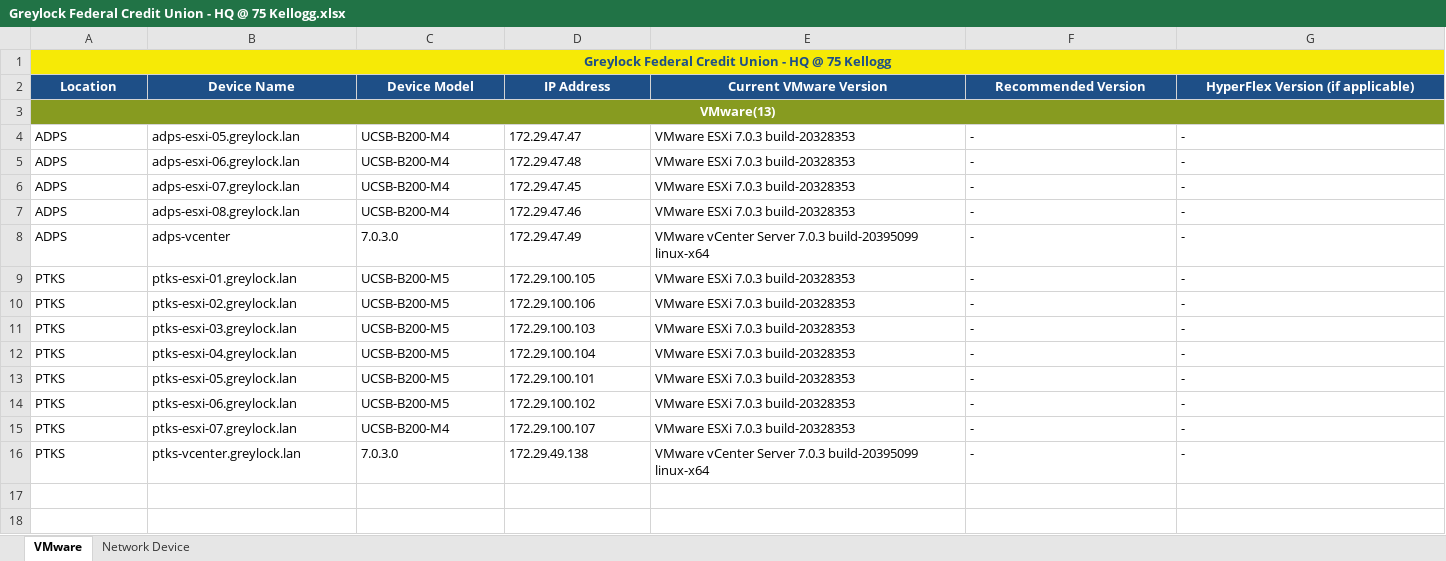
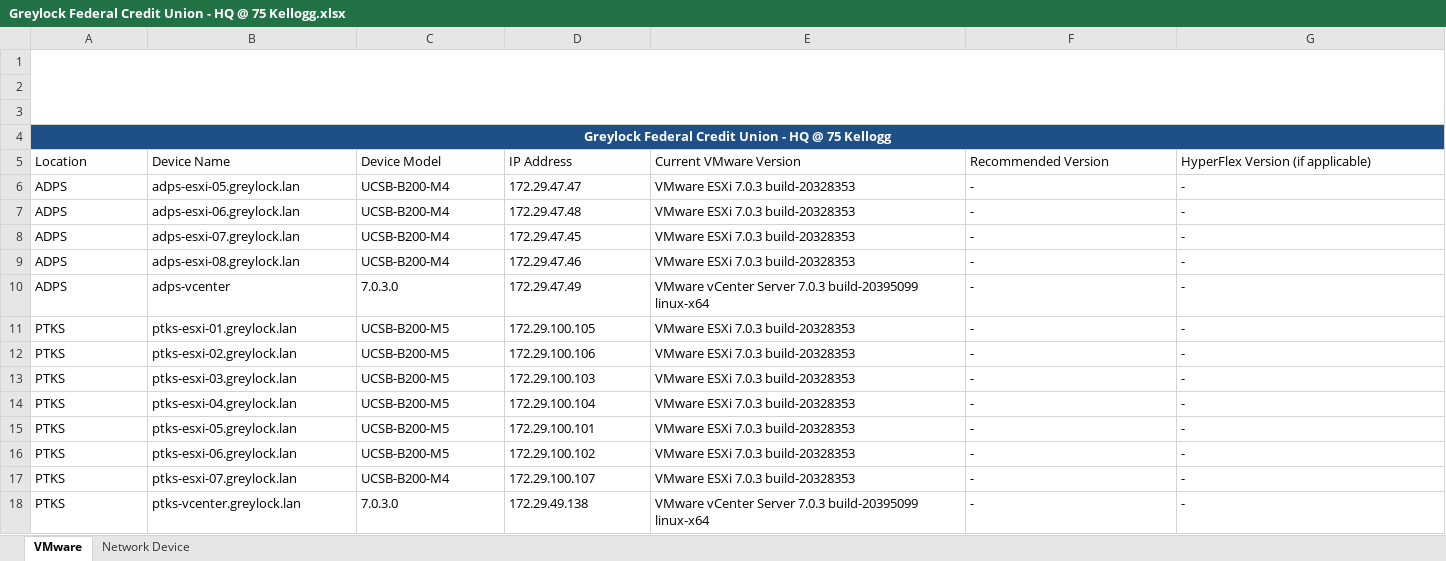
Before and after one commit to sathishkraju/nwn_master, an Excel workbook: Greylock Federal Credit Union - HQ @ 75 Kellogg.xlsx, sheet VMware, drawn as a sheet; only a part is shown; values as stored, in another font and other column widths than the file's, no borders; charts and pictures and table styles not drawn; removed rows and columns are numbered as before the commit, all else as after; rows hold the shown columns only; the diff covers the shown part only; the diff names each change by its address in the sheet, - before the commit and + after, or states it on an @@ line.

```diff
--- a/Greylock Federal Credit Union - HQ @ 75 Kellogg.xlsx (sheet VMware)
+++ b/Greylock Federal Credit Union - HQ @ 75 Kellogg.xlsx (sheet VMware)
+row 1: (empty)
+row 2: (empty)
+row 3: (empty)
-A4:G4 fill: #F6EA06
+A4:G4 fill: #1E4F87
-A4 text colour: #1E4F87
+A4 text colour: #FFFFFF
@@ A5:G5 fill: #1E4F87 → none, bold: on → off, text colour: #FFFFFF → black, alignment: center → left @@
-row 3: VMware(13)
```
Also changed, not shown: cell formats elsewhere in this sheet, sheet Network Device, charts or pictures.
